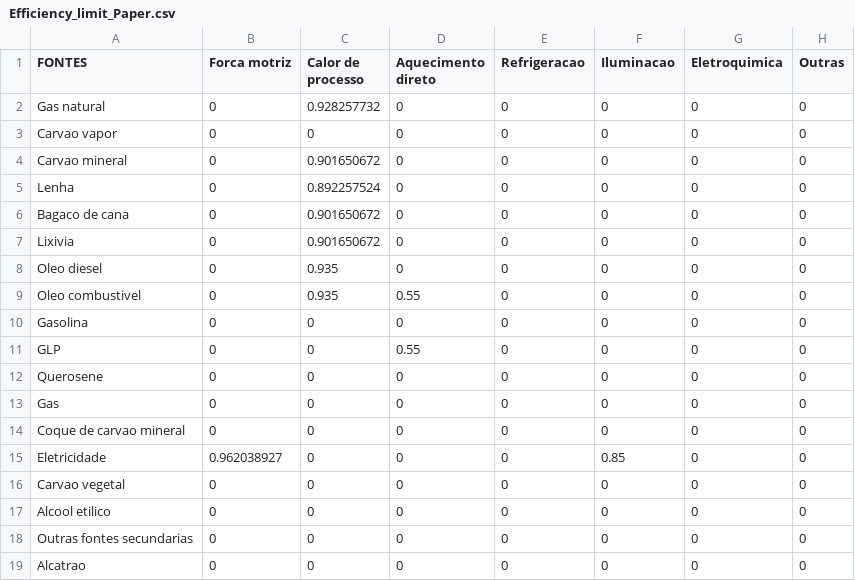
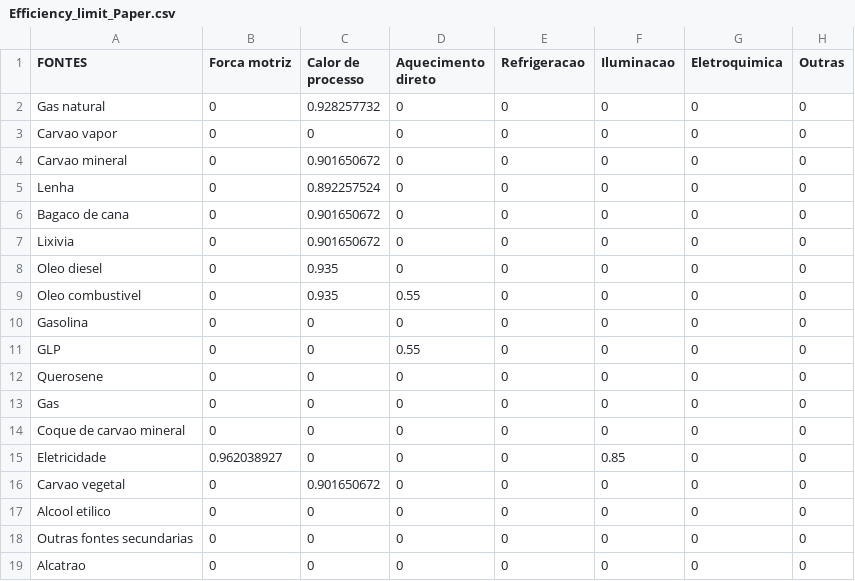
Before and after one commit to ottohebeda/Industry_Energy_Emissions_simulator, a CSV file: Pulp_and_paper/Efficiency_limit_Paper.csv, drawn as a sheet.

Commit message:
Update Efficiency_limit_Paper.csv

```diff
--- a/Pulp_and_paper/Efficiency_limit_Paper.csv
+++ b/Pulp_and_paper/Efficiency_limit_Paper.csv
@@ -15,3 +15,3 @@ Coque de carvao mineral,0,0,0,0,0,0,0
 Eletricidade,0.962038927,0,0,0,0.85,0,0
-Carvao vegetal,0,0,0,0,0,0,0
+Carvao vegetal,0,0.901650672,0,0,0,0,0
 Alcool etilico,0,0,0,0,0,0,0
```
